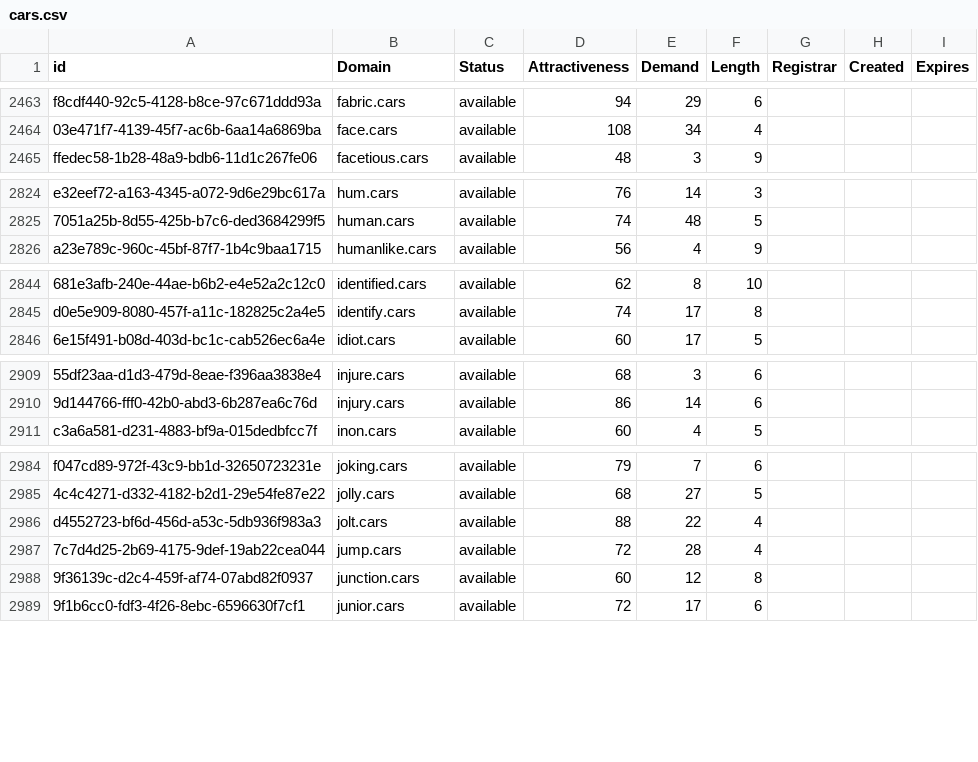
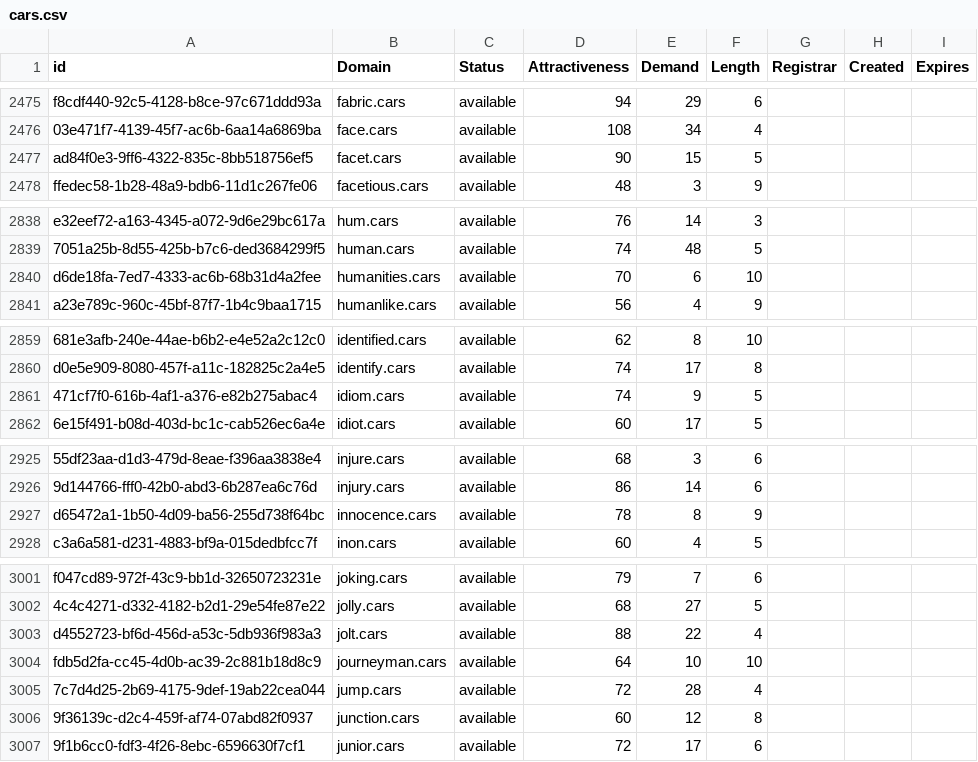
Before and after one commit to UniqueDomains/cars-oneword-domains, a CSV file: cars.csv, drawn as a sheet; only a part is shown, gaps mark what is left out; the diff covers the shown part only; the diff names each change by its address in the sheet, - before the commit and + after, or states it on an @@ line.

```diff
--- a/cars.csv
+++ b/cars.csv
+row 2477: ad84f0e3-9ff6-4322-835c-8bb518756ef5 | facet.cars | available | 90 | 15 | 5
+row 2840: d6de18fa-7ed7-4333-ac6b-68b31d4a2fee | humanities.cars | available | 70 | 6 | 10
+row 2861: 471cf7f0-616b-4af1-a376-e82b275abac4 | idiom.cars | available | 74 | 9 | 5
+row 2927: d65472a1-1b50-4d09-ba56-255d738f64bc | innocence.cars | available | 78 | 8 | 9
+row 3004: fdb5d2fa-cc45-4d0b-ac39-2c881b18d8c9 | journeyman.cars | available | 64 | 10 | 10
```
Also changed, not shown: 18 added rows and 29 edited cells elsewhere in this file, 2 other files.
